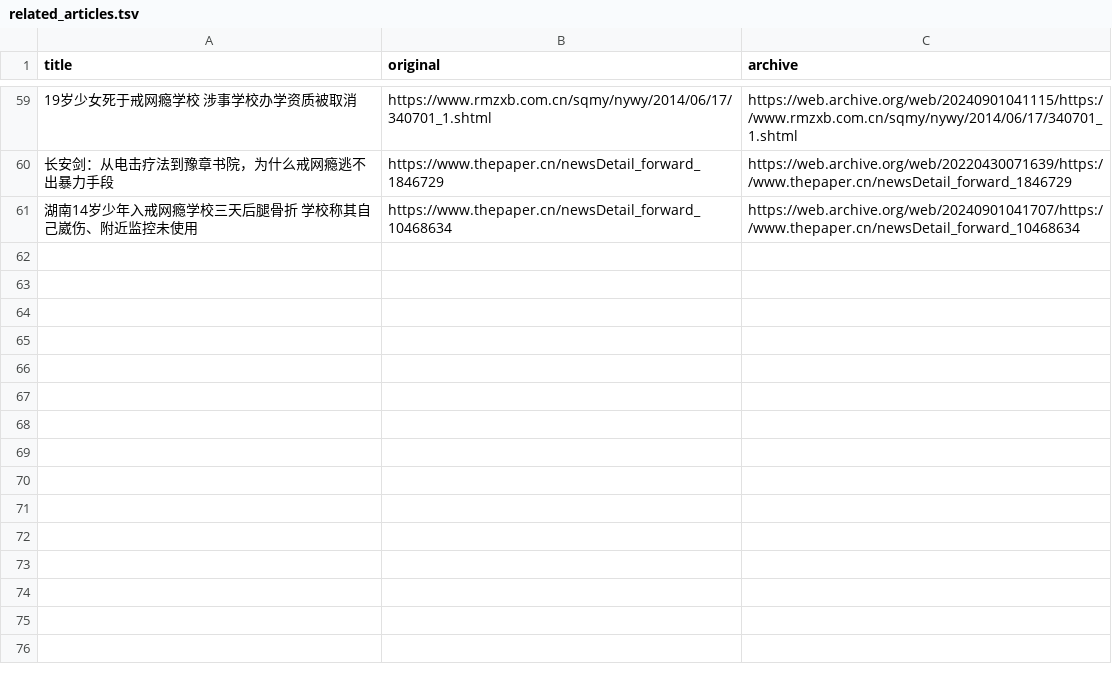
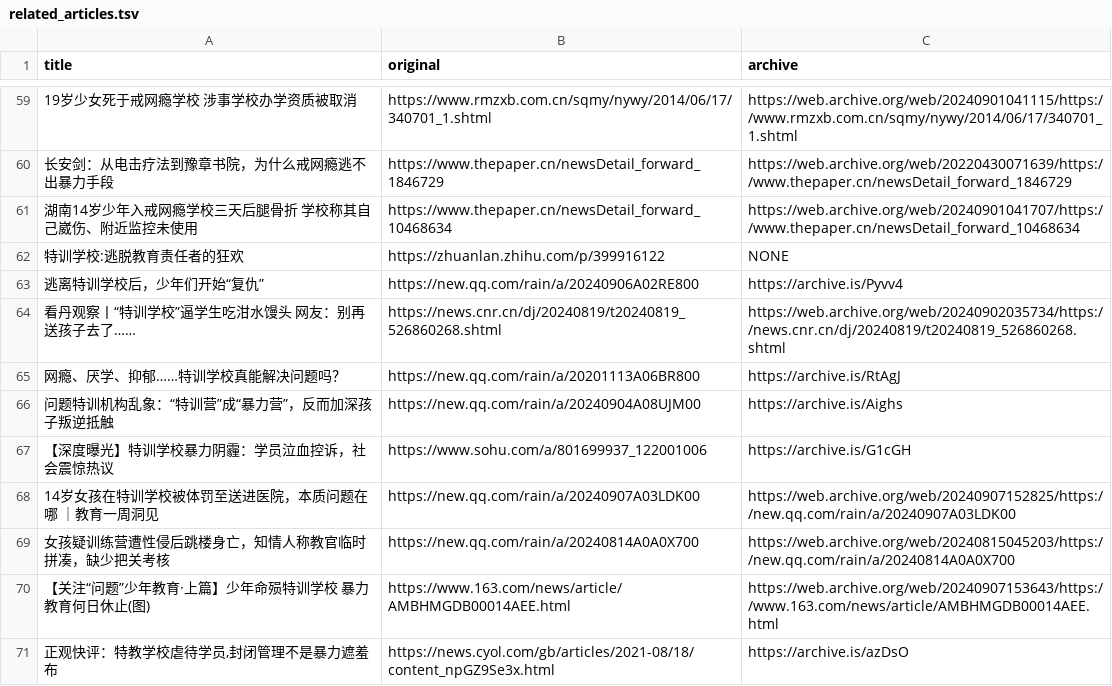
Before and after one commit to FunctionSir/PanDefenseProject, a TSV file: related_articles.tsv, drawn as a sheet; only a part is shown, gaps mark what is left out; the diff names each change by its address in the sheet, - before the commit and + after, or states it on an @@ line.

```diff
--- a/related_articles.tsv
+++ b/related_articles.tsv
+row 62: 特训学校:逃脱教育责任者的狂欢 | https://zhuanlan.zhihu.com/p/399916122 | NONE
+row 63: 逃离特训学校后，少年们开始“复仇” | https://new.qq.com/rain/a/20240906A02RE800 | https://archive.is/Pyvv4
+row 64: 看丹观察丨“特训学校”逼学生吃泔水馒头 网友：别再送孩子去了…… | https://news.cnr.cn/dj/20240819/t20240819_526860268.shtml | https://web.archive.org/web/20240902035734/https://news.cnr.cn/dj/20240819/t20240819_526860268.shtml
+row 65: 网瘾、厌学、抑郁……特训学校真能解决问题吗？ | https://new.qq.com/rain/a/20201113A06BR800 | https://archive.is/RtAgJ
+row 66: 问题特训机构乱象：“特训营”成“暴力营”，反而加深孩子叛逆抵触 | https://new.qq.com/rain/a/20240904A08UJM00 | https://archive.is/Aighs
+row 67: 【深度曝光】特训学校暴力阴霾：学员泣血控诉，社会震惊热议 | https://www.sohu.com/a/801699937_122001006 | https://archive.is/G1cGH
+row 68: 14岁女孩在特训学校被体罚至送进医院，本质问题在哪 ｜教育一周洞见 | https://new.qq.com/rain/a/20240907A03LDK00 | https://web.archive.org/web/20240907152825/https://new.qq.com/rain/a/20240907A03LDK00
+row 69: 女孩疑训练营遭性侵后跳楼身亡，知情人称教官临时拼凑，缺少把关考核 | https://new.qq.com/rain/a/20240814A0A0X700 | https://web.archive.org/web/20240815045203/https://new.qq.com/rain/a/20240814A0A0X700
+row 70: 【关注“问题”少年教育·上篇】少年命殒特训学校 暴力教育何日休止(图) | https://www.163.com/news/article/AMBHMGDB00014AEE.html | https://web.archive.org/web/20240907153643/https://www.163.com/news/article/AMBHMGDB00014AEE.html
+row 71: 正观快评：特教学校虐待学员,封闭管理不是暴力遮羞布 | https://news.cyol.com/gb/articles/2021-08/18/content_npGZ9Se3x.html | https://archive.is/azDsO
```
Also changed, not shown: institute_list.csv, 8 other files.
